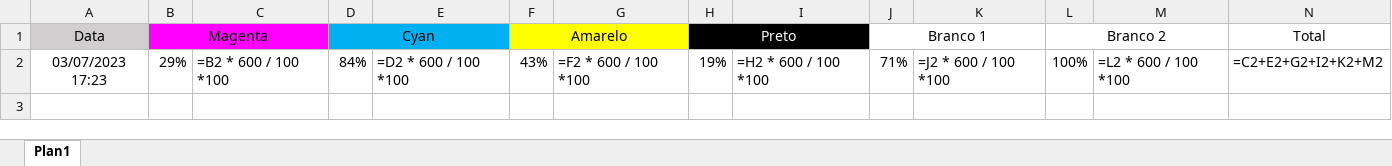
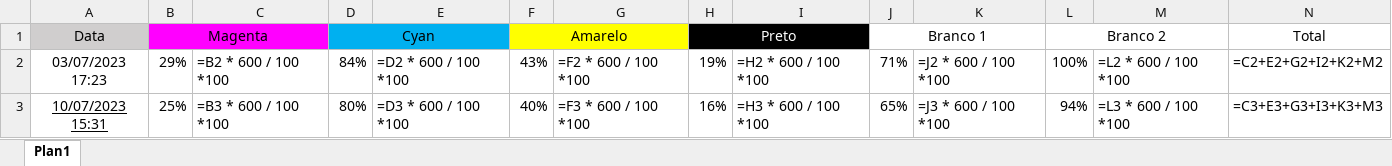
Before and after one commit to RodrigoRamone7/ConsumoDeTinta, an Excel workbook: Consumo.xlsx, sheet Plan1, drawn as a sheet; values as stored, in another font and other column widths than the file's, no borders; formulas without a stored value are shown as written; the diff names each change by its address in the sheet, - before the commit and + after, or states it on an @@ line.

```diff
--- a/Consumo.xlsx (sheet Plan1)
+++ b/Consumo.xlsx (sheet Plan1)
+row 3: 10/07/2023 15:31 | 25% | =B3 * 600 / 100 *100 | 80% | =D3 * 600 / 100 *100 | 40% | =F3 * 600 / 100 *100 | 16% | =H3 * 600 / 100 *100 | 65% | =J3 * 600 / 100 *100 | 94% | =L3 * 600 / 100 *100 | =C3+E3+G3+I3+K3+M3
```
Also changed, not shown: Backup.xlsx, 4 other files.
